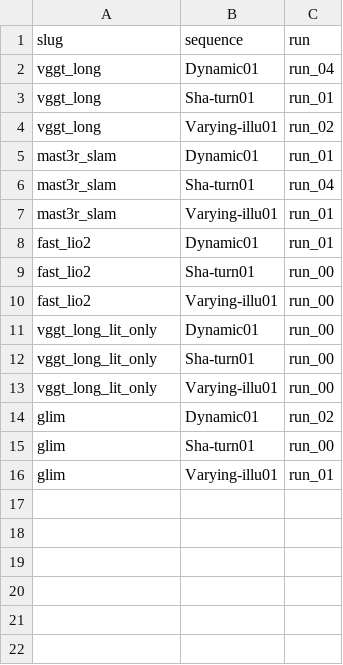
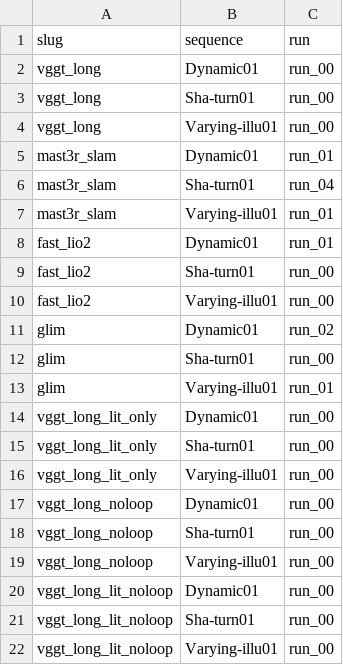
Before and after one commit to eliasbitsch/bEARL, a CSV file: results/cache/runs.csv, drawn as a sheet.

Commit message:
Compare notebook for all members (status, one-click evaluation, side-by-side metrics); figures and table with GLIM

```diff
--- a/results/cache/runs.csv
+++ b/results/cache/runs.csv
@@ -1,5 +1,5 @@
 slug,sequence,run
-vggt_long,Dynamic01,run_04
-vggt_long,Sha-turn01,run_01
-vggt_long,Varying-illu01,run_02
+vggt_long,Dynamic01,run_00
+vggt_long,Sha-turn01,run_00
+vggt_long,Varying-illu01,run_00
 mast3r_slam,Dynamic01,run_01
@@ -10,2 +10,5 @@ fast_lio2,Sha-turn01,run_00
 fast_lio2,Varying-illu01,run_00
+glim,Dynamic01,run_02
+glim,Sha-turn01,run_00
+glim,Varying-illu01,run_01
 vggt_long_lit_only,Dynamic01,run_00
@@ -13,4 +16,7 @@ vggt_long_lit_only,Sha-turn01,run_00
 vggt_long_lit_only,Varying-illu01,run_00
-glim,Dynamic01,run_02
-glim,Sha-turn01,run_00
-glim,Varying-illu01,run_01
+vggt_long_noloop,Dynamic01,run_00
+vggt_long_noloop,Sha-turn01,run_00
+vggt_long_noloop,Varying-illu01,run_00
+vggt_long_lit_noloop,Dynamic01,run_00
+vggt_long_lit_noloop,Sha-turn01,run_00
+vggt_long_lit_noloop,Varying-illu01,run_00
```
Also changed, not shown: results/cache/traj_vggt_long_Dynamic01.csv, results/cache/traj_vggt_long_Sha-turn01.csv, 11 other files.
